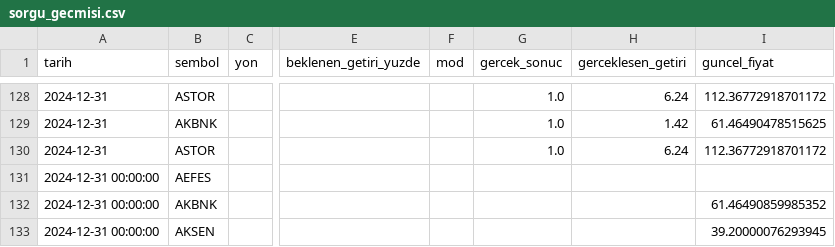
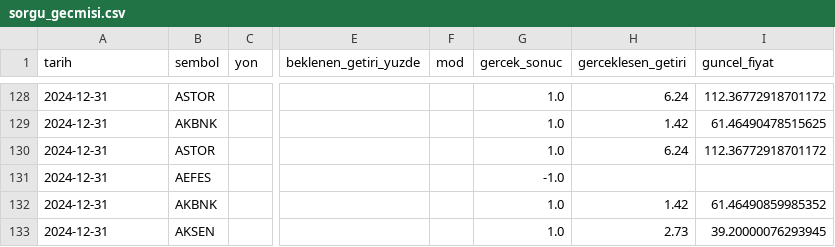
Before and after one commit to sifirdanbine01-commits/bist100-ai-tahmin, a CSV file: sorgu_gecmisi.csv, drawn as a sheet; only a part is shown, gaps mark what is left out; the diff names each change by its address in the sheet, - before the commit and + after, or states it on an @@ line.

```diff
--- a/sorgu_gecmisi.csv
+++ b/sorgu_gecmisi.csv
-A131:A133 (tarih): 2024-12-31 00:00:00
+A131:A133 (tarih): 2024-12-31
-G131 (gercek_sonuc): (empty)
+G131 (gercek_sonuc): -1.0
-G132:G133 (gercek_sonuc): (empty)
+G132:G133 (gercek_sonuc): 1.0
-H132 (gerceklesen_getiri): (empty)
+H132 (gerceklesen_getiri): 1.42
-H133 (gerceklesen_getiri): (empty)
+H133 (gerceklesen_getiri): 2.73
```
Also changed, not shown: 3 other files.
